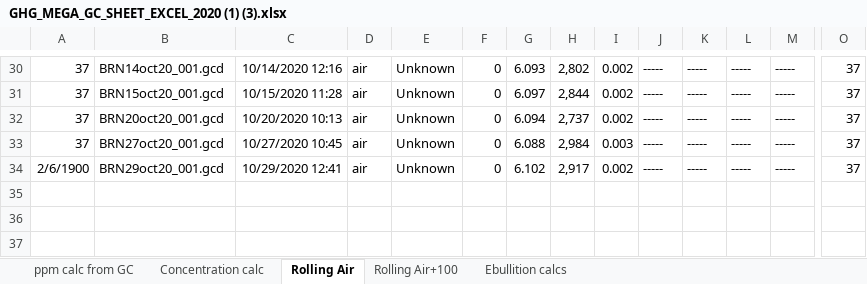
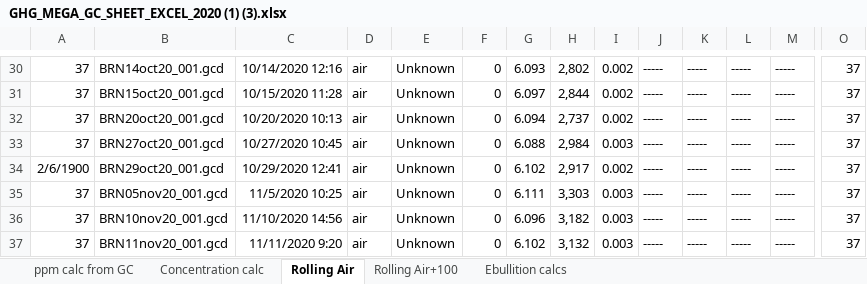
Before and after one commit to CareyLabVT/Reservoirs, an Excel workbook: Data/DataNotYetUploadedToEDI/Raw_GHG/2020/GHG_MEGA_GC_SHEET_EXCEL_2020 (1) (3).xlsx, sheet Rolling Air, drawn as a sheet; only a part is shown, gaps mark what is left out; values as stored, in another font and other column widths than the file's, no borders; rows hold the shown columns only; the diff names each change by its address in the sheet, - before the commit and + after, or states it on an @@ line.

```diff
--- a/Data/DataNotYetUploadedToEDI/Raw_GHG/2020/GHG_MEGA_GC_SHEET_EXCEL_2020 (1) (3).xlsx (sheet Rolling Air)
+++ b/Data/DataNotYetUploadedToEDI/Raw_GHG/2020/GHG_MEGA_GC_SHEET_EXCEL_2020 (1) (3).xlsx (sheet Rolling Air)
+row 35: 37 | BRN05nov20_001.gcd | 11/5/2020 10:25 | air | Unknown | 0 | 6.111 | 3,303 | 0.003 | ----- | ----- | ----- | ----- | 37
+row 36: 37 | BRN10nov20_001.gcd | 11/10/2020 14:56 | air | Unknown | 0 | 6.096 | 3,182 | 0.003 | ----- | ----- | ----- | ----- | 37
+row 37: 37 | BRN11nov20_001.gcd | 11/11/2020 9:20 | air | Unknown | 0 | 6.102 | 3,132 | 0.003 | ----- | ----- | ----- | ----- | 37
```
Also changed, not shown: sheet Concentration calc, sheet ppm calc from GC, sheet Rolling Air+100.
